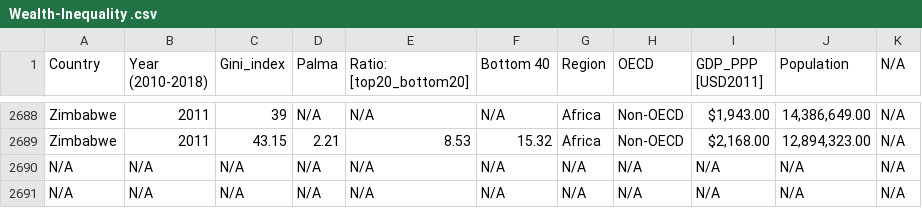
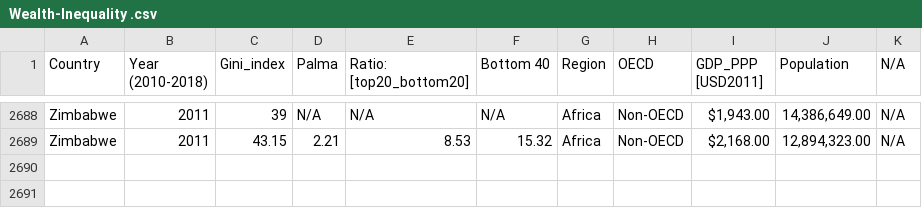
Before and after one commit to aygreyson01/Income-Inequality-Analysis, a CSV file: Wealth-Inequality .csv, drawn as a sheet; only a part is shown, gaps mark what is left out; the diff names each change by its address in the sheet, - before the commit and + after, or states it on an @@ line.

Commit message:
Update Wealth-Inequality .csv

```diff
--- a/Wealth-Inequality .csv
+++ b/Wealth-Inequality .csv
-row 2690: N/A | N/A | N/A | N/A | N/A | N/A | N/A | N/A | N/A | N/A | N/A
-row 2691: N/A | N/A | N/A | N/A | N/A | N/A | N/A | N/A | N/A | N/A | N/A
```
